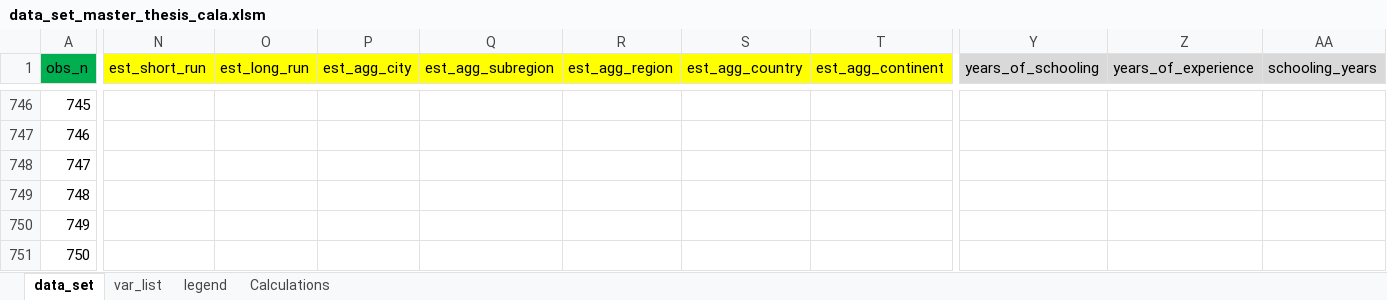
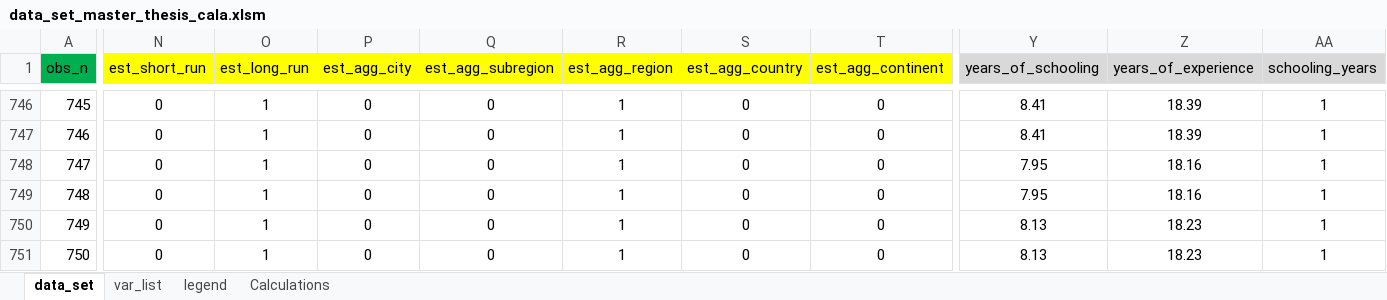
Before and after one commit to PetrCala/Diploma-Thesis, an Excel workbook: Data/data_set_master_thesis_cala.xlsm, sheet data_set, drawn as a sheet; only a part is shown, gaps mark what is left out; values as stored, in another font and other column widths than the file's, no borders; conditional formats not drawn; the diff covers the shown part only; the diff names each change by its address in the sheet, - before the commit and + after, or states it on an @@ line.

Commit message:
Added more data

```diff
--- a/Data/data_set_master_thesis_cala.xlsm (sheet data_set)
+++ b/Data/data_set_master_thesis_cala.xlsm (sheet data_set)
-N746:N751 (est_short_run): (empty)
+N746:N751 (est_short_run): 0
-O746:O751 (est_long_run): (empty)
+O746:O751 (est_long_run): 1
-P746:P751 (est_agg_city): (empty)
+P746:P751 (est_agg_city): 0
-Q746:Q751 (est_agg_subregion): (empty)
+Q746:Q751 (est_agg_subregion): 0
-R746:R751 (est_agg_region): (empty)
+R746:R751 (est_agg_region): 1
-S746:S751 (est_agg_country): (empty)
+S746:S751 (est_agg_country): 0
-T746:T751 (est_agg_continent): (empty)
+T746:T751 (est_agg_continent): 0
-Y746:Y747 (years_of_schooling): (empty)
+Y746:Y747 (years_of_schooling): 8.41
-Z746:Z747 (years_of_experience): (empty)
+Z746:Z747 (years_of_experience): 18.39
-AA746:AA751 (schooling_years): (empty)
+AA746:AA751 (schooling_years): 1
-Y748:Y749 (years_of_schooling): (empty)
+Y748:Y749 (years_of_schooling): 7.95
-Z748:Z749 (years_of_experience): (empty)
+Z748:Z749 (years_of_experience): 18.16
-Y750:Y751 (years_of_schooling): (empty)
+Y750:Y751 (years_of_schooling): 8.13
-Z750:Z751 (years_of_experience): (empty)
+Z750:Z751 (years_of_experience): 18.23
```
Also changed, not shown: 1924 edited cells elsewhere in this sheet.
